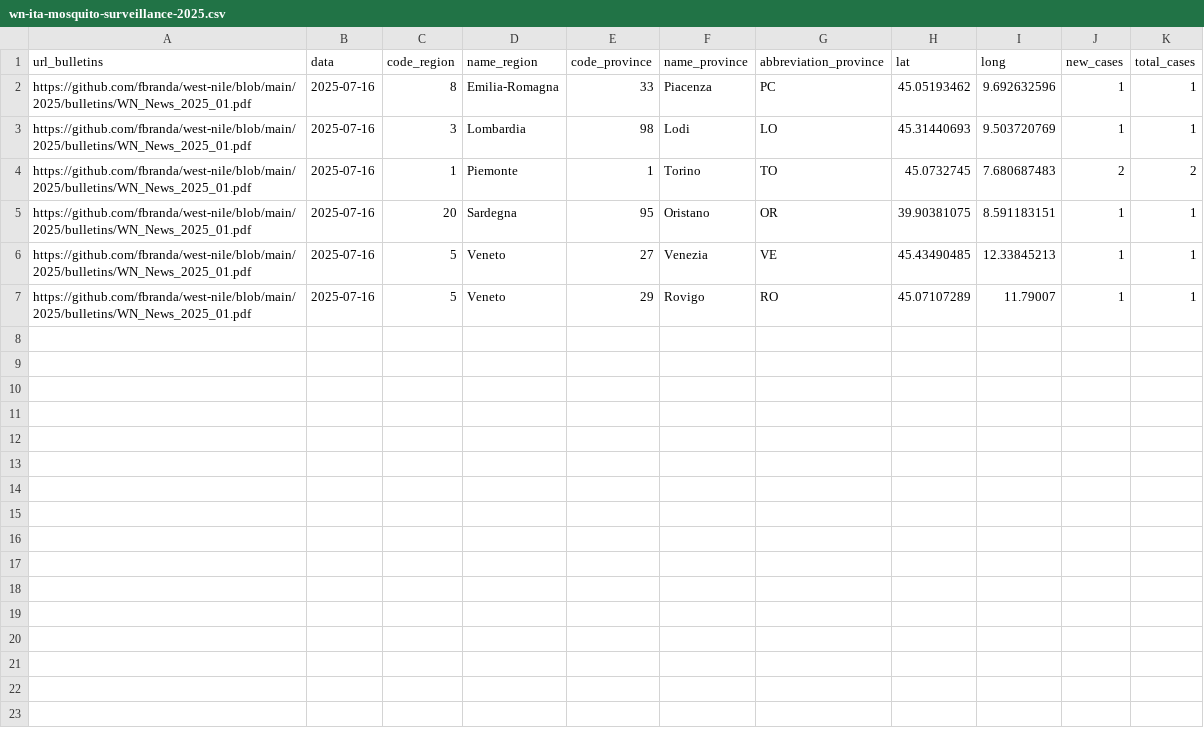
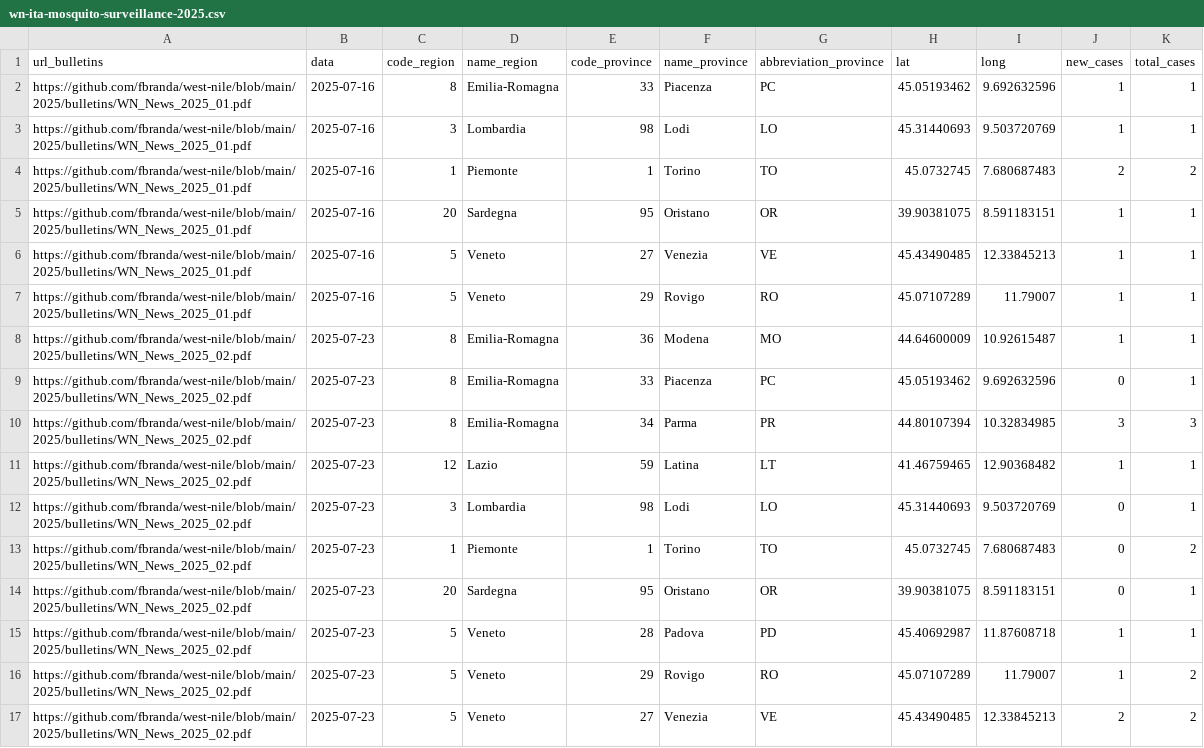
Before and after one commit to fbranda/west-nile, a CSV file: 2025/mosquito-surveillance/wn-ita-mosquito-surveillance-2025.csv, drawn as a sheet.

Commit message:
Add files via upload

```diff
--- a/2025/mosquito-surveillance/wn-ita-mosquito-surveillance-2025.csv
+++ b/2025/mosquito-surveillance/wn-ita-mosquito-surveillance-2025.csv
@@ -7 +7,11 @@
 "https://github.com/fbranda/west-nile/blob/main/2025/bulletins/WN_News_2025_01.pdf",2025-07-16,5,"Veneto",29,"Rovigo","RO",45.07107289,11.79007,1,1
+"https://github.com/fbranda/west-nile/blob/main/2025/bulletins/WN_News_2025_02.pdf",2025-07-23,8,"Emilia-Romagna",36,"Modena","MO",44.64600009,10.92615487,1,1
+"https://github.com/fbranda/west-nile/blob/main/2025/bulletins/WN_News_2025_02.pdf",2025-07-23,8,"Emilia-Romagna",33,"Piacenza","PC",45.05193462,9.692632596,0,1
+"https://github.com/fbranda/west-nile/blob/main/2025/bulletins/WN_News_2025_02.pdf",2025-07-23,8,"Emilia-Romagna",34,"Parma","PR",44.80107394,10.32834985,3,3
+"https://github.com/fbranda/west-nile/blob/main/2025/bulletins/WN_News_2025_02.pdf",2025-07-23,12,"Lazio",59,"Latina","LT",41.46759465,12.90368482,1,1
+"https://github.com/fbranda/west-nile/blob/main/2025/bulletins/WN_News_2025_02.pdf",2025-07-23,3,"Lombardia",98,"Lodi","LO",45.31440693,9.503720769,0,1
+"https://github.com/fbranda/west-nile/blob/main/2025/bulletins/WN_News_2025_02.pdf",2025-07-23,1,"Piemonte",1,"Torino","TO",45.0732745,7.680687483,0,2
+"https://github.com/fbranda/west-nile/blob/main/2025/bulletins/WN_News_2025_02.pdf",2025-07-23,20,"Sardegna",95,"Oristano","OR",39.90381075,8.591183151,0,1
+"https://github.com/fbranda/west-nile/blob/main/2025/bulletins/WN_News_2025_02.pdf",2025-07-23,5,"Veneto",28,"Padova","PD",45.40692987,11.87608718,1,1
+"https://github.com/fbranda/west-nile/blob/main/2025/bulletins/WN_News_2025_02.pdf",2025-07-23,5,"Veneto",29,"Rovigo","RO",45.07107289,11.79007,1,2
+"https://github.com/fbranda/west-nile/blob/main/2025/bulletins/WN_News_2025_02.pdf",2025-07-23,5,"Veneto",27,"Venezia","VE",45.43490485,12.33845213,2,2
```
